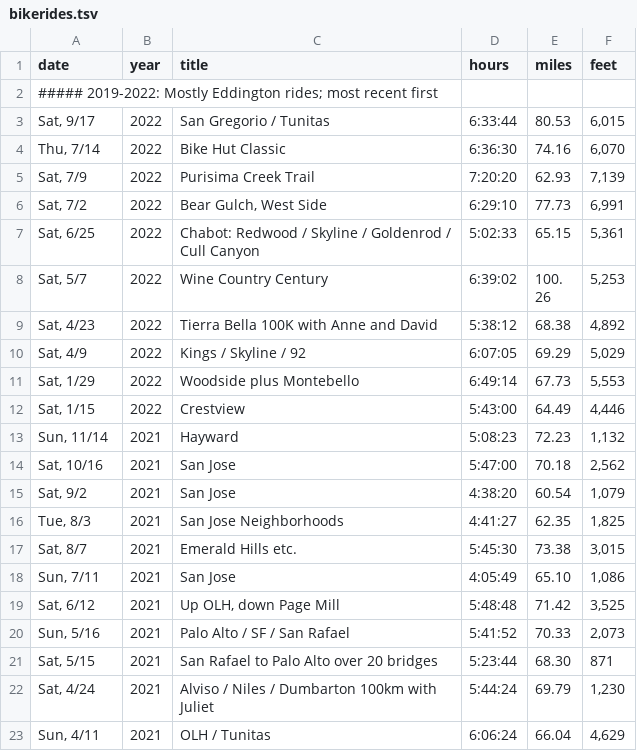
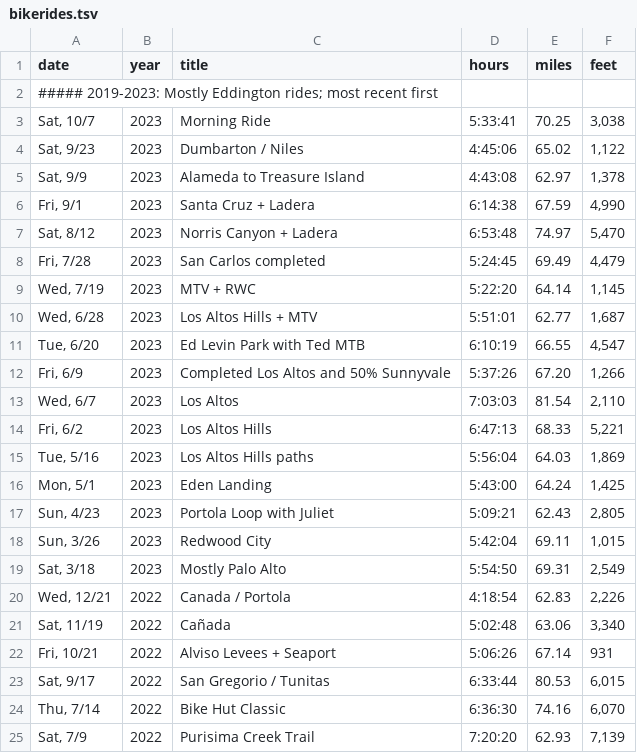
Before and after one commit to norvig/pytudes, a TSV file: ipynb/bikerides.tsv, drawn as a sheet; only a part is shown; the shorter side is filled out with more unchanged rows.

```diff
--- a/ipynb/bikerides.tsv
+++ b/ipynb/bikerides.tsv
@@ -1,3 +1,23 @@
 date	year	title	hours	miles	feet
-##### 2019-2022: Mostly Eddington rides; most recent first
+##### 2019-2023: Mostly Eddington rides; most recent first
+Sat, 10/7	2023	Morning Ride	5:33:41	70.25	3,038
+Sat, 9/23	2023	Dumbarton / Niles	4:45:06	65.02	1,122
+Sat, 9/9	2023	Alameda to Treasure Island	4:43:08	62.97	1,378
+Fri, 9/1	2023	Santa Cruz + Ladera	6:14:38	67.59	4,990
+Sat, 8/12	2023	Norris Canyon + Ladera	6:53:48	74.97	5,470
+Fri, 7/28	2023	San Carlos completed	5:24:45	69.49	4,479
+Wed, 7/19	2023	MTV + RWC	5:22:20	64.14	1,145
+Wed, 6/28	2023	Los Altos Hills + MTV	5:51:01	62.77	1,687
+Tue, 6/20	2023	Ed Levin Park with Ted MTB	6:10:19	66.55	4,547
+Fri, 6/9	2023	Completed Los Altos and 50% Sunnyvale	5:37:26	67.20	1,266
+Wed, 6/7	2023	Los Altos	7:03:03	81.54	2,110
+Fri, 6/2	2023	Los Altos Hills	6:47:13	68.33	5,221
+Tue, 5/16	2023	Los Altos Hills paths	5:56:04	64.03	1,869
+Mon, 5/1	2023	Eden Landing	5:43:00	64.24	1,425
+Sun, 4/23	2023	Portola Loop with Juliet	5:09:21	62.43	2,805
+Sun, 3/26	2023	Redwood City	5:42:04	69.11	1,015
+Sat, 3/18	2023	Mostly Palo Alto	5:54:50	69.31	2,549
+Wed, 12/21	2022	Canada / Portola	4:18:54	62.83	2,226
+Sat, 11/19	2022	Cañada	5:02:48	63.06	3,340
+Fri, 10/21	2022	Alviso Levees + Seaport	5:06:26	67.14	931
 Sat, 9/17	2022	San Gregorio / Tunitas	6:33:44	80.53	6,015
```
Also changed, not shown: 4 other files.
